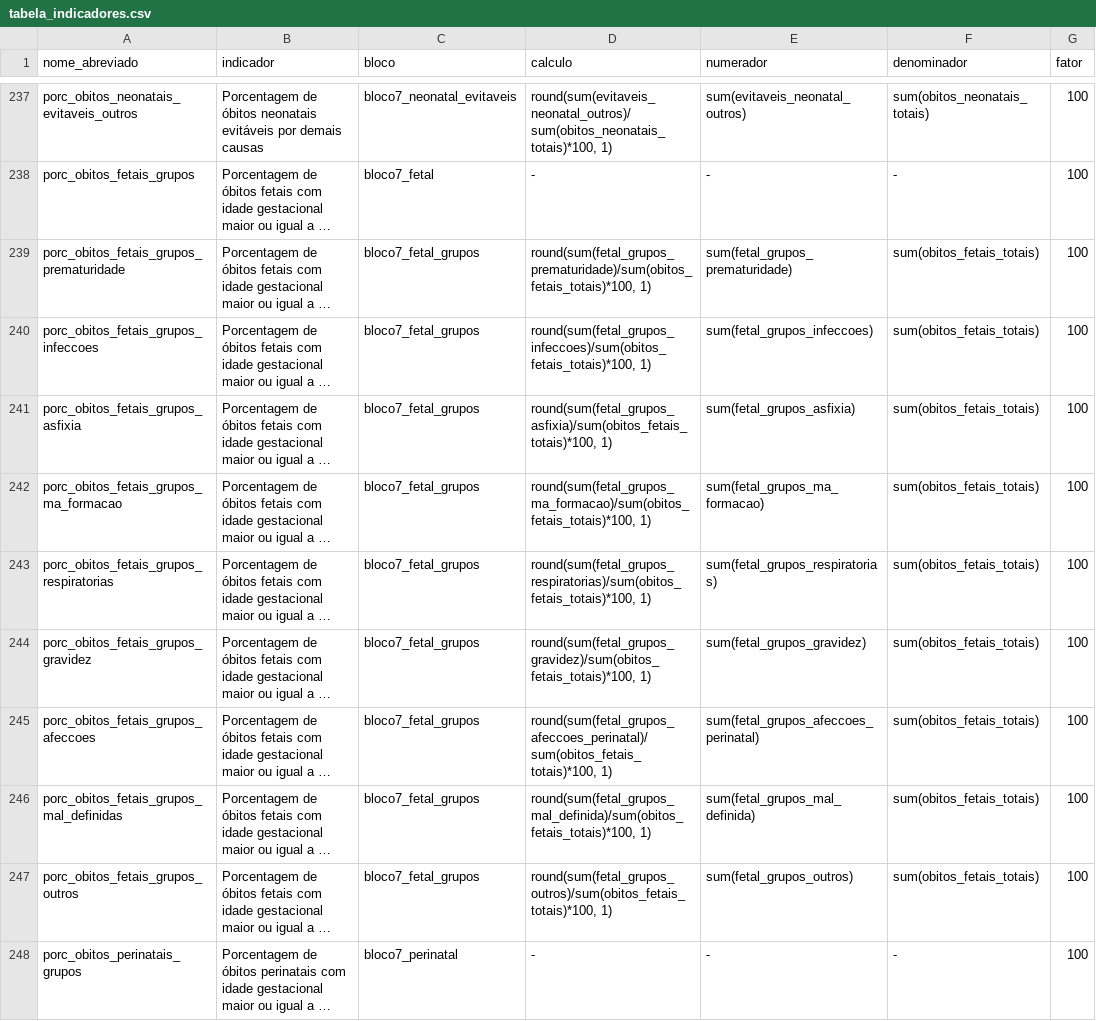
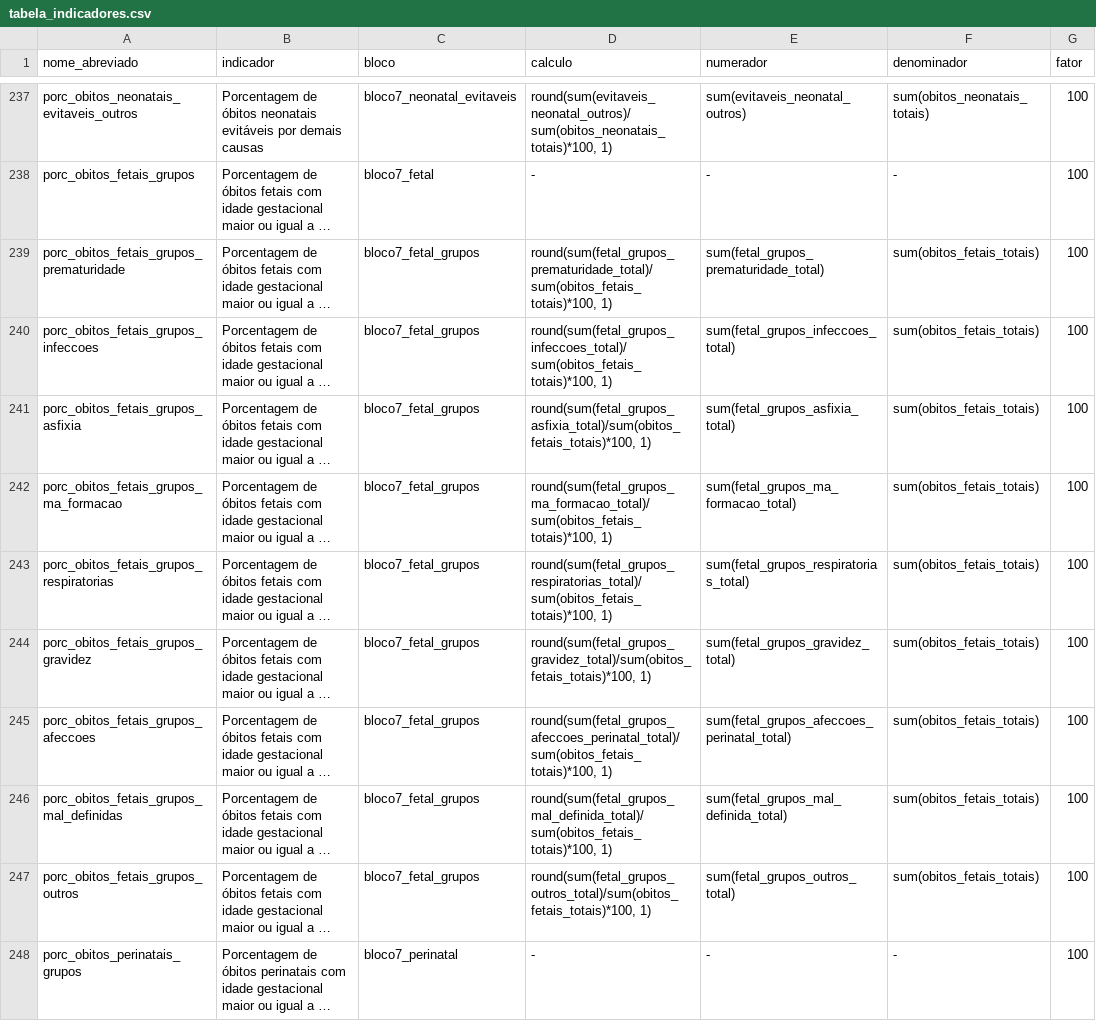
Before and after one commit to observatorioobstetrico/painel-vigilancia-saude-materna-v2, a CSV file: data-raw/csv/tabela_indicadores.csv, drawn as a sheet; only a part is shown, gaps mark what is left out; long unchanged cells end in …; the diff covers the shown part only; the diff names each change by its address in the sheet, - before the commit and + after, or states it on an @@ line.

```diff
--- a/data-raw/csv/tabela_indicadores.csv
+++ b/data-raw/csv/tabela_indicadores.csv
-D239 (calculo): round(sum(fetal_grupos_prematuridade)/sum(obitos_fetais_totais)*100, 1)
+D239 (calculo): round(sum(fetal_grupos_prematuridade_total)/sum(obitos_fetais_totais)*100, 1)
-E239 (numerador): sum(fetal_grupos_prematuridade)
+E239 (numerador): sum(fetal_grupos_prematuridade_total)
-D240 (calculo): round(sum(fetal_grupos_infeccoes)/sum(obitos_fetais_totais)*100, 1)
+D240 (calculo): round(sum(fetal_grupos_infeccoes_total)/sum(obitos_fetais_totais)*100, 1)
-E240 (numerador): sum(fetal_grupos_infeccoes)
+E240 (numerador): sum(fetal_grupos_infeccoes_total)
-D241 (calculo): round(sum(fetal_grupos_asfixia)/sum(obitos_fetais_totais)*100, 1)
+D241 (calculo): round(sum(fetal_grupos_asfixia_total)/sum(obitos_fetais_totais)*100, 1)
-E241 (numerador): sum(fetal_grupos_asfixia)
+E241 (numerador): sum(fetal_grupos_asfixia_total)
-D242 (calculo): round(sum(fetal_grupos_ma_formacao)/sum(obitos_fetais_totais)*100, 1)
+D242 (calculo): round(sum(fetal_grupos_ma_formacao_total)/sum(obitos_fetais_totais)*100, 1)
-E242 (numerador): sum(fetal_grupos_ma_formacao)
+E242 (numerador): sum(fetal_grupos_ma_formacao_total)
-D243 (calculo): round(sum(fetal_grupos_respiratorias)/sum(obitos_fetais_totais)*100, 1)
+D243 (calculo): round(sum(fetal_grupos_respiratorias_total)/sum(obitos_fetais_totais)*100, 1)
-E243 (numerador): sum(fetal_grupos_respiratorias)
+E243 (numerador): sum(fetal_grupos_respiratorias_total)
-D244 (calculo): round(sum(fetal_grupos_gravidez)/sum(obitos_fetais_totais)*100, 1)
+D244 (calculo): round(sum(fetal_grupos_gravidez_total)/sum(obitos_fetais_totais)*100, 1)
-E244 (numerador): sum(fetal_grupos_gravidez)
+E244 (numerador): sum(fetal_grupos_gravidez_total)
-D245 (calculo): round(sum(fetal_grupos_afeccoes_perinatal)/sum(obitos_fetais_totais)*100, 1)
+D245 (calculo): round(sum(fetal_grupos_afeccoes_perinatal_total)/sum(obitos_fetais_totais)*100, 1)
-E245 (numerador): sum(fetal_grupos_afeccoes_perinatal)
+E245 (numerador): sum(fetal_grupos_afeccoes_perinatal_total)
-D246 (calculo): round(sum(fetal_grupos_mal_definida)/sum(obitos_fetais_totais)*100, 1)
+D246 (calculo): round(sum(fetal_grupos_mal_definida_total)/sum(obitos_fetais_totais)*100, 1)
-E246 (numerador): sum(fetal_grupos_mal_definida)
+E246 (numerador): sum(fetal_grupos_mal_definida_total)
-D247 (calculo): round(sum(fetal_grupos_outros)/sum(obitos_fetais_totais)*100, 1)
+D247 (calculo): round(sum(fetal_grupos_outros_total)/sum(obitos_fetais_totais)*100, 1)
-E247 (numerador): sum(fetal_grupos_outros)
+E247 (numerador): sum(fetal_grupos_outros_total)
```
Also changed, not shown: 42 edited cells elsewhere in this file, 4 other files.
